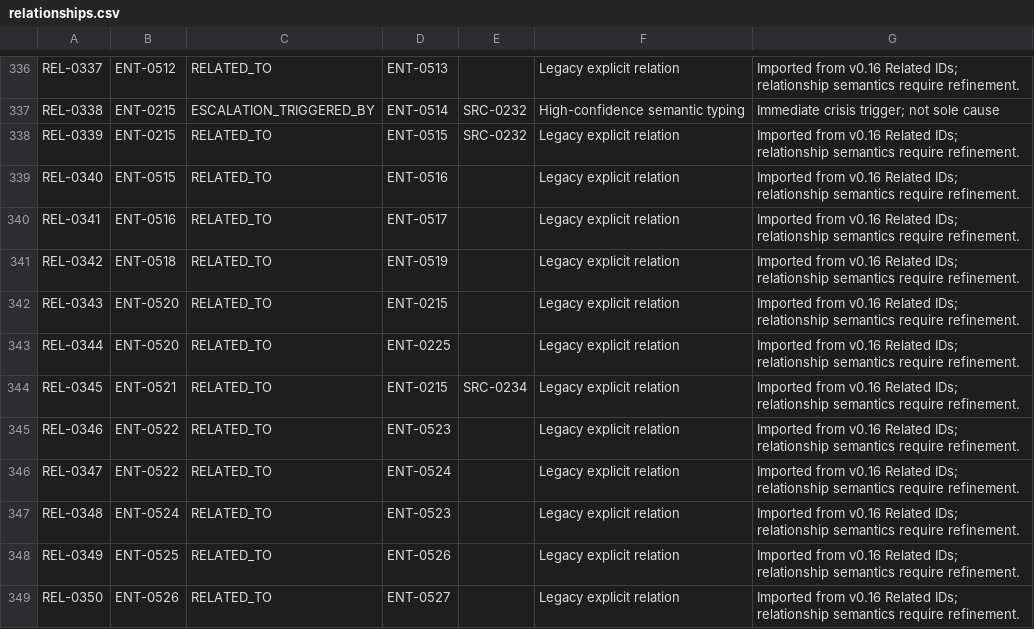
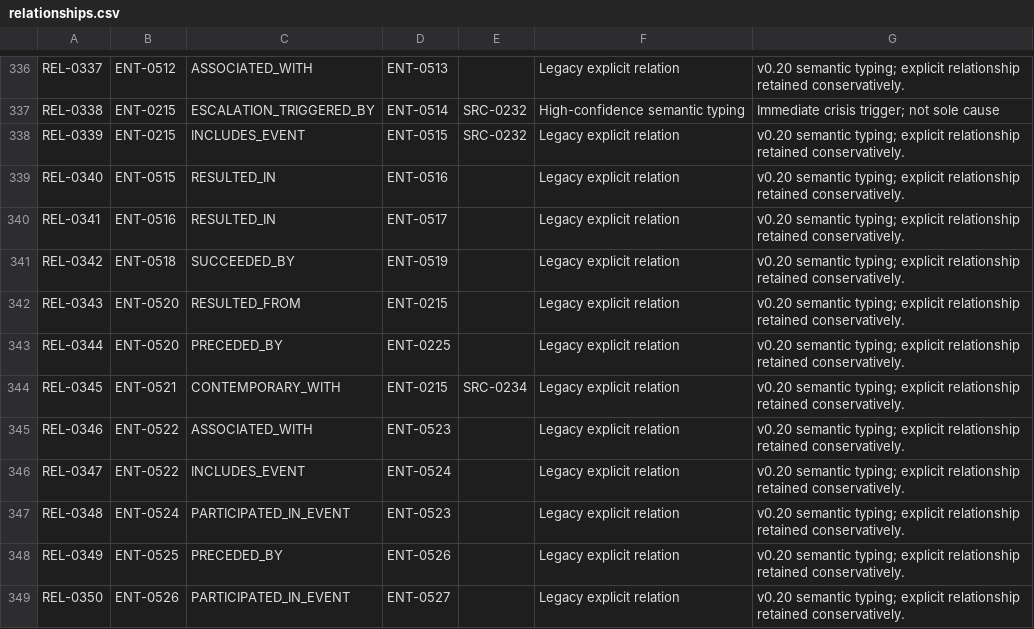
Before and after one commit to jamesadkins-blocko/human-history-timeline, a CSV file: data/relationships.csv, drawn as a sheet; only a part is shown, gaps mark what is left out; the diff covers the shown part only; the diff names each change by its address in the sheet, - before the commit and + after, or states it on an @@ line.

Commit message:
Type fourth v0.20 relationship batch

```diff
--- a/data/relationships.csv
+++ b/data/relationships.csv
-C336: RELATED_TO
+C336: ASSOCIATED_WITH
-G336: Imported from v0.16 Related IDs; relationship semantics require refinement.
+G336: v0.20 semantic typing; explicit relationship retained conservatively.
-C338: RELATED_TO
+C338: INCLUDES_EVENT
-G338:G349: Imported from v0.16 Related IDs; relationship semantics require refinement.
+G338:G349: v0.20 semantic typing; explicit relationship retained conservatively.
-C339:C340: RELATED_TO
+C339:C340: RESULTED_IN
-C341: RELATED_TO
+C341: SUCCEEDED_BY
-C342: RELATED_TO
+C342: RESULTED_FROM
-C343: RELATED_TO
+C343: PRECEDED_BY
-C344: RELATED_TO
+C344: CONTEMPORARY_WITH
-C345: RELATED_TO
+C345: ASSOCIATED_WITH
-C346: RELATED_TO
+C346: INCLUDES_EVENT
-C347: RELATED_TO
+C347: PARTICIPATED_IN_EVENT
-C348: RELATED_TO
+C348: PRECEDED_BY
-C349: RELATED_TO
+C349: PARTICIPATED_IN_EVENT
```
Also changed, not shown: 170 edited cells elsewhere in this file.
